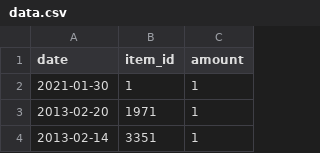
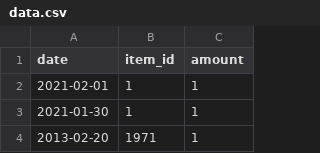
Before and after one commit to Kitilaakso/esim, a CSV file: data.csv, drawn as a sheet; only a part is shown; the shorter side is filled out with more unchanged rows.

Commit message:
dates updated

```diff
--- a/data.csv
+++ b/data.csv
@@ -1,2 +1,3 @@
 date;item_id;amount
+2021-02-01;1;1
 2021-01-30;1;1
```
Also changed, not shown: 2 other files.
